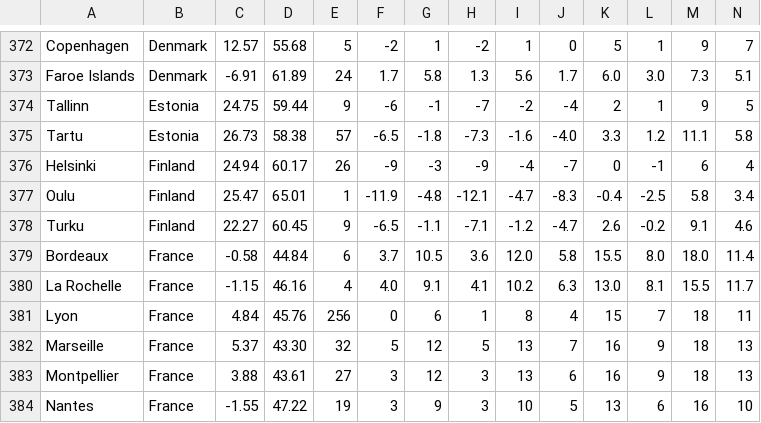
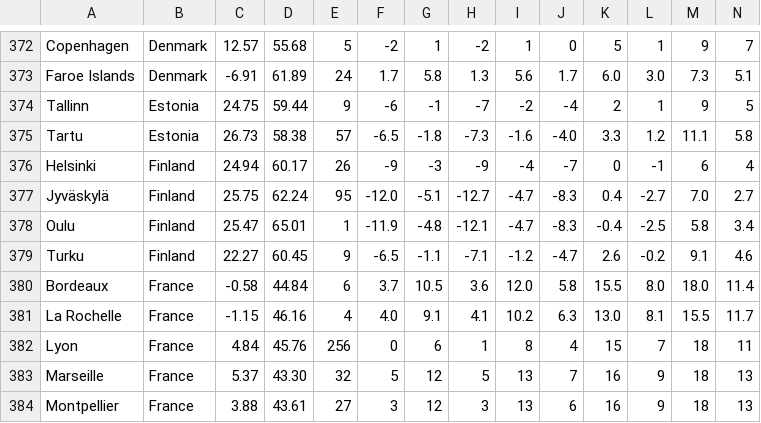
Before and after one commit to Institute-for-Future-Intelligence/aladdin, a CSV file: src/resources/weather.csv, drawn as a sheet; only a part is shown, gaps mark what is left out; the shorter side is filled out with more unchanged rows; rows hold the shown columns only; the diff names each change by its address in the sheet, - before the commit and + after, or states it on an @@ line.

```diff
--- a/src/resources/weather.csv
+++ b/src/resources/weather.csv
+row 377: Jyväskylä | Finland | 25.75 | 62.24 | 95 | -12.0 | -5.1 | -12.7 | -4.7 | -8.3 | 0.4 | -2.7 | 7.0 | 2.7
```
Also changed, not shown: src/resources/pvmodules.csv, 5 other files.
